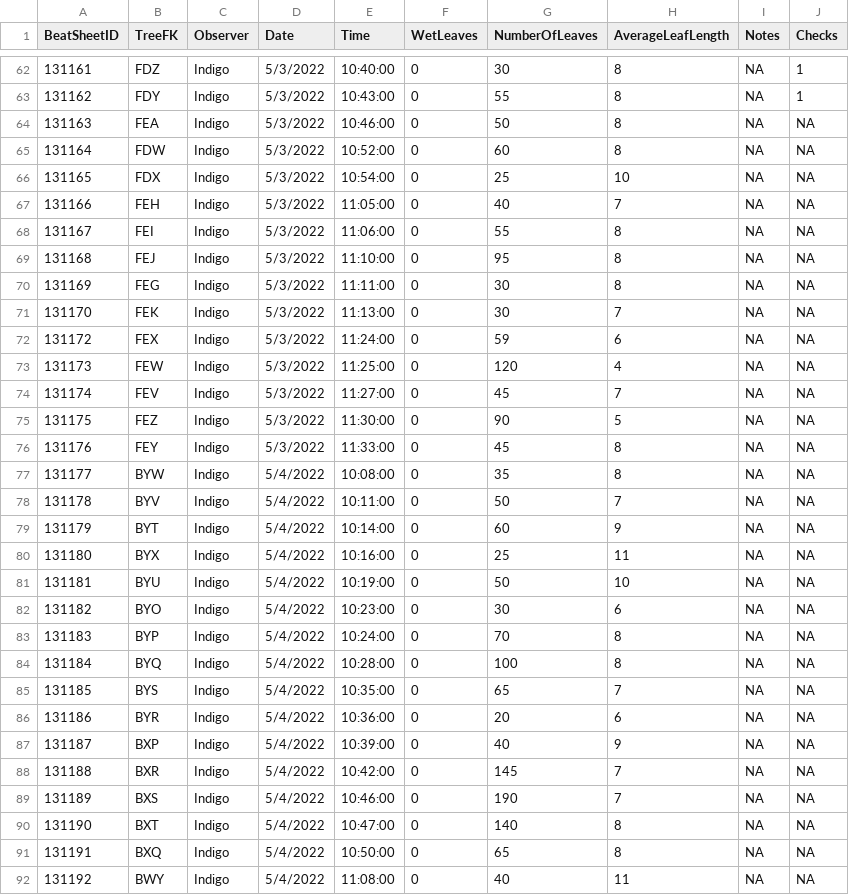
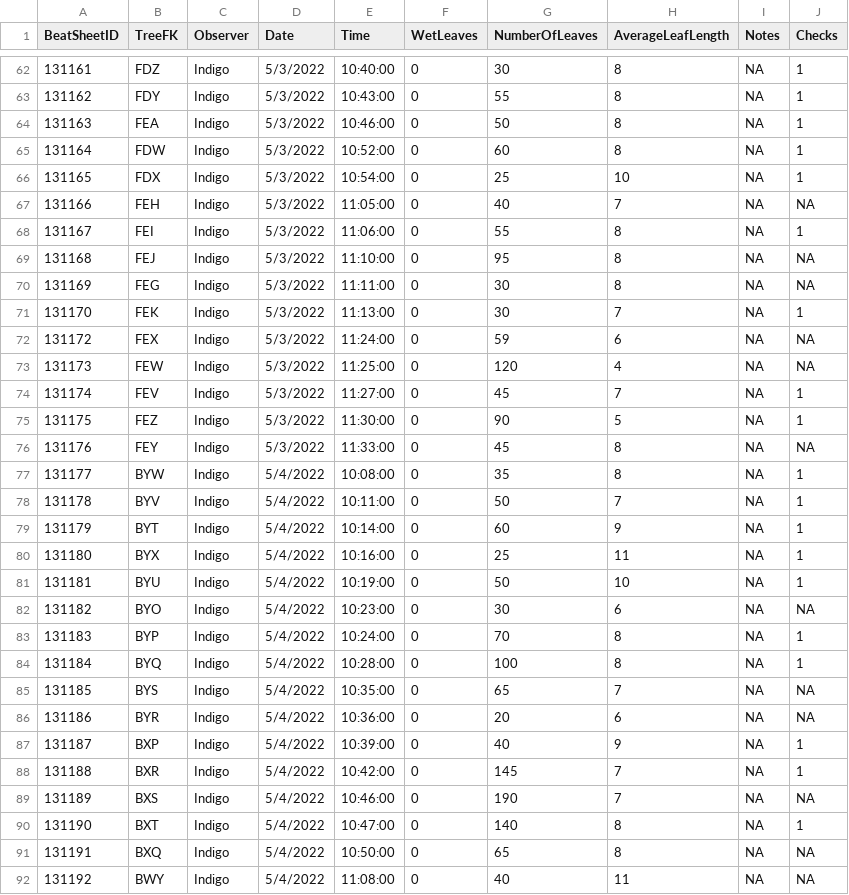
Before and after one commit to IREdwards27/arths-on-landscapes, a CSV file: data/beatsheets_2022-05-10.csv, drawn as a sheet; only a part is shown, gaps mark what is left out; the diff covers the shown part only.

```diff
--- a/data/beatsheets_2022-05-10.csv
+++ b/data/beatsheets_2022-05-10.csv
@@ -63,29 +63,29 @@ BeatSheetID,TreeFK,Observer,Date,Time,WetLeaves,NumberOfLeaves,AverageLeafLength
 131162,FDY,Indigo,5/3/2022,10:43:00,0,55,8,NA,1
-131163,FEA,Indigo,5/3/2022,10:46:00,0,50,8,NA,NA
-131164,FDW,Indigo,5/3/2022,10:52:00,0,60,8,NA,NA
-131165,FDX,Indigo,5/3/2022,10:54:00,0,25,10,NA,NA
+131163,FEA,Indigo,5/3/2022,10:46:00,0,50,8,NA,1
+131164,FDW,Indigo,5/3/2022,10:52:00,0,60,8,NA,1
+131165,FDX,Indigo,5/3/2022,10:54:00,0,25,10,NA,1
 131166,FEH,Indigo,5/3/2022,11:05:00,0,40,7,NA,NA
-131167,FEI,Indigo,5/3/2022,11:06:00,0,55,8,NA,NA
+131167,FEI,Indigo,5/3/2022,11:06:00,0,55,8,NA,1
 131168,FEJ,Indigo,5/3/2022,11:10:00,0,95,8,NA,NA
 131169,FEG,Indigo,5/3/2022,11:11:00,0,30,8,NA,NA
-131170,FEK,Indigo,5/3/2022,11:13:00,0,30,7,NA,NA
+131170,FEK,Indigo,5/3/2022,11:13:00,0,30,7,NA,1
 131172,FEX,Indigo,5/3/2022,11:24:00,0,59,6,NA,NA
 131173,FEW,Indigo,5/3/2022,11:25:00,0,120,4,NA,NA
-131174,FEV,Indigo,5/3/2022,11:27:00,0,45,7,NA,NA
-131175,FEZ,Indigo,5/3/2022,11:30:00,0,90,5,NA,NA
+131174,FEV,Indigo,5/3/2022,11:27:00,0,45,7,NA,1
+131175,FEZ,Indigo,5/3/2022,11:30:00,0,90,5,NA,1
 131176,FEY,Indigo,5/3/2022,11:33:00,0,45,8,NA,NA
-131177,BYW,Indigo,5/4/2022,10:08:00,0,35,8,NA,NA
-131178,BYV,Indigo,5/4/2022,10:11:00,0,50,7,NA,NA
-131179,BYT,Indigo,5/4/2022,10:14:00,0,60,9,NA,NA
-131180,BYX,Indigo,5/4/2022,10:16:00,0,25,11,NA,NA
-131181,BYU,Indigo,5/4/2022,10:19:00,0,50,10,NA,NA
+131177,BYW,Indigo,5/4/2022,10:08:00,0,35,8,NA,1
+131178,BYV,Indigo,5/4/2022,10:11:00,0,50,7,NA,1
+131179,BYT,Indigo,5/4/2022,10:14:00,0,60,9,NA,1
+131180,BYX,Indigo,5/4/2022,10:16:00,0,25,11,NA,1
+131181,BYU,Indigo,5/4/2022,10:19:00,0,50,10,NA,1
 131182,BYO,Indigo,5/4/2022,10:23:00,0,30,6,NA,NA
-131183,BYP,Indigo,5/4/2022,10:24:00,0,70,8,NA,NA
-131184,BYQ,Indigo,5/4/2022,10:28:00,0,100,8,NA,NA
+131183,BYP,Indigo,5/4/2022,10:24:00,0,70,8,NA,1
+131184,BYQ,Indigo,5/4/2022,10:28:00,0,100,8,NA,1
 131185,BYS,Indigo,5/4/2022,10:35:00,0,65,7,NA,NA
 131186,BYR,Indigo,5/4/2022,10:36:00,0,20,6,NA,NA
-131187,BXP,Indigo,5/4/2022,10:39:00,0,40,9,NA,NA
-131188,BXR,Indigo,5/4/2022,10:42:00,0,145,7,NA,NA
+131187,BXP,Indigo,5/4/2022,10:39:00,0,40,9,NA,1
+131188,BXR,Indigo,5/4/2022,10:42:00,0,145,7,NA,1
 131189,BXS,Indigo,5/4/2022,10:46:00,0,190,7,NA,NA
-131190,BXT,Indigo,5/4/2022,10:47:00,0,140,8,NA,NA
+131190,BXT,Indigo,5/4/2022,10:47:00,0,140,8,NA,1
 131191,BXQ,Indigo,5/4/2022,10:50:00,0,65,8,NA,NA
```
Also changed, not shown: 3 edited cells elsewhere in this file, data/foliagearths_2022-05-10.csv, data/groundarths_2022-04-25.csv, 2 other files.
